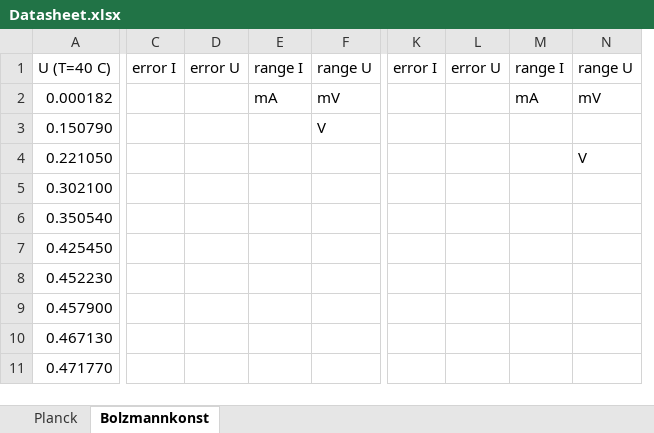
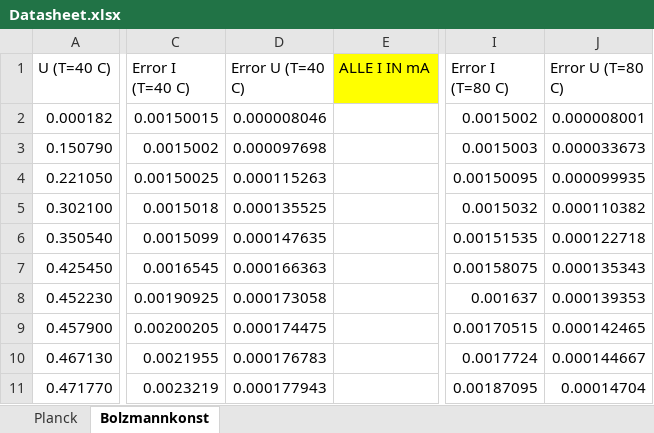
Before and after one commit to Bonsai-Tr33/C-Praktikum, an Excel workbook: 45/Evaluation/Data/Datasheet.xlsx, sheet Bolzmannkonst, drawn as a sheet; only a part is shown, gaps mark what is left out; values as stored, in another font and other column widths than the file's, no borders; charts and pictures not drawn; removed rows and columns are numbered as before the commit, all else as after; the diff covers the shown part only; the diff names each change by its address in the sheet, - before the commit and + after, or states it on an @@ line.

```diff
--- a/45/Evaluation/Data/Datasheet.xlsx (sheet Bolzmannkonst)
+++ b/45/Evaluation/Data/Datasheet.xlsx (sheet Bolzmannkonst)
-column C (error I), empty
-column D (error U), empty
-column E (range I), row 2: mA
-column F (range U), rows 2-3: mV | V
+column C (Error I (T=40 C)), rows 2-11: 0.00150015 | 0.0015002 | 0.00150025 | 0.0015018 | 0.0015099 | 0.0016545 | 0.00190925 | 0.00200205 | 0.0021955 | 0.0023219
+column D (Error U (T=40 C)), rows 2-11: 0.000008046 | 0.000097698 | 0.000115263 | 0.000135525 | 0.000147635 | 0.000166363 | 0.000173058 | 0.000174475 | 0.000176783 | 0.000177943
+column E (ALLE I IN mA), empty
-column K (error I), empty
-column L (error U), empty
-column M (range I), row 2: mA
-column N (range U), rows 2-4: mV |  | V
+column I (Error I (T=80 C)), rows 2-11: 0.0015002 | 0.0015003 | 0.00150095 | 0.0015032 | 0.00151535 | 0.00158075 | 0.001637 | 0.00170515 | 0.0017724 | 0.00187095
+column J (Error U (T=80 C)), rows 2-11: 0.000008001 | 0.000033673 | 0.000099935 | 0.000110382 | 0.000122718 | 0.000135343 | 0.000139353 | 0.000142465 | 0.000144667 | 0.00014704
```
Also changed, not shown: 2 added columns, 5 removed columns and 3 edited cells elsewhere in this sheet, sheet Planck, charts or pictures, 4 other files.
